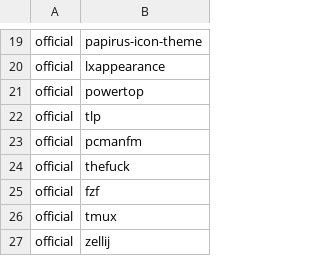
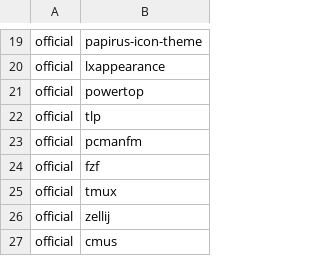
Before and after one commit to ih8d8/archstrap, a CSV file: packages/programs.csv, drawn as a sheet; only a part is shown, gaps mark what is left out; the shorter side is filled out with more unchanged rows.

Commit message:
remove thefuck

```diff
--- a/packages/programs.csv
+++ b/packages/programs.csv
@@ -23,3 +23,2 @@ official,tlp
 official,pcmanfm
-official,thefuck
 official,fzf
```
